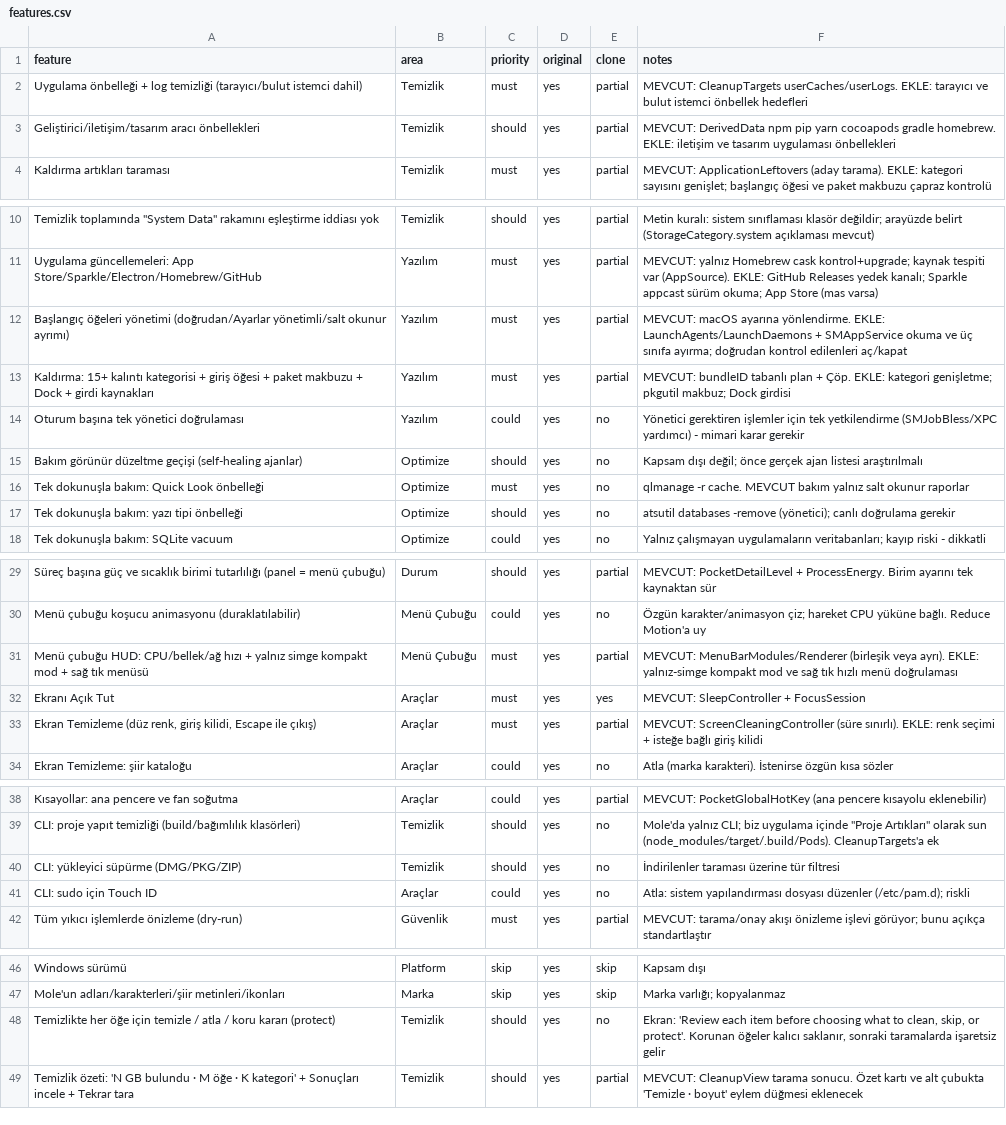
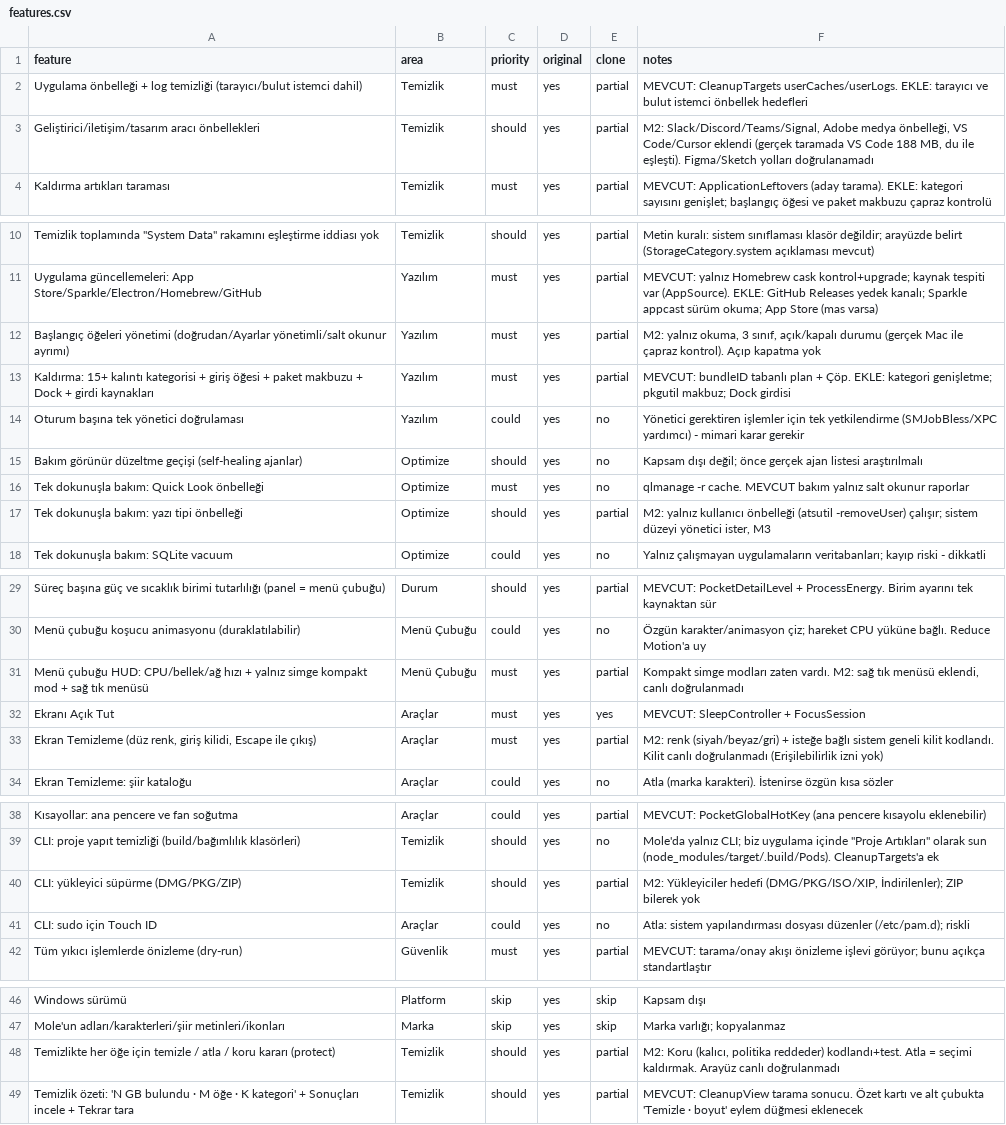
Before and after one commit to doancan/MacPocket, a CSV file: replica/features.csv, drawn as a sheet; only a part is shown, gaps mark what is left out; the diff names each change by its address in the sheet, - before the commit and + after, or states it on an @@ line.

Commit message:
feat: right-click quick menu on the menu bar items
Open MacPocket, Settings and Quit from a right click; left click still opens
the popover. Updates the feature matrix with what M2 delivered and verified.

```diff
--- a/replica/features.csv
+++ b/replica/features.csv
-F3 (notes): MEVCUT: DerivedData npm pip yarn cocoapods gradle homebrew. EKLE: iletişim ve tasarım uygulaması önbellekleri
+F3 (notes): M2: Slack/Discord/Teams/Signal, Adobe medya önbelleği, VS Code/Cursor eklendi (gerçek taramada VS Code 188 MB, du ile eşleşti). Figma/Sketch yolları doğrulanamadı
-F12 (notes): MEVCUT: macOS ayarına yönlendirme. EKLE: LaunchAgents/LaunchDaemons + SMAppService okuma ve üç sınıfa ayırma; doğrudan kontrol edilenleri aç/kapat
+F12 (notes): M2: yalnız okuma, 3 sınıf, açık/kapalı durumu (gerçek Mac ile çapraz kontrol). Açıp kapatma yok
-E17 (clone): no
+E17 (clone): partial
-F17 (notes): atsutil databases -remove (yönetici); canlı doğrulama gerekir
+F17 (notes): M2: yalnız kullanıcı önbelleği (atsutil -removeUser) çalışır; sistem düzeyi yönetici ister, M3
-F31 (notes): MEVCUT: MenuBarModules/Renderer (birleşik veya ayrı). EKLE: yalnız-simge kompakt mod ve sağ tık hızlı menü doğrulaması
+F31 (notes): Kompakt simge modları zaten vardı. M2: sağ tık menüsü eklendi, canlı doğrulanmadı
-F33 (notes): MEVCUT: ScreenCleaningController (süre sınırlı). EKLE: renk seçimi + isteğe bağlı giriş kilidi
+F33 (notes): M2: renk (siyah/beyaz/gri) + isteğe bağlı sistem geneli kilit kodlandı. Kilit canlı doğrulanmadı (Erişilebilirlik izni yok)
-E40 (clone): no
+E40 (clone): partial
-F40 (notes): İndirilenler taraması üzerine tür filtresi
+F40 (notes): M2: Yükleyiciler hedefi (DMG/PKG/ISO/XIP, İndirilenler); ZIP bilerek yok
-E48 (clone): no
+E48 (clone): partial
-F48 (notes): Ekran: 'Review each item before choosing what to clean, skip, or protect'. Korunan öğeler kalıcı saklanır, sonraki taramalarda işaretsiz gelir
+F48 (notes): M2: Koru (kalıcı, politika reddeder) kodlandı+test. Atla = seçimi kaldırmak. Arayüz canlı doğrulanmadı
```
Also changed, not shown: 2 other files.
